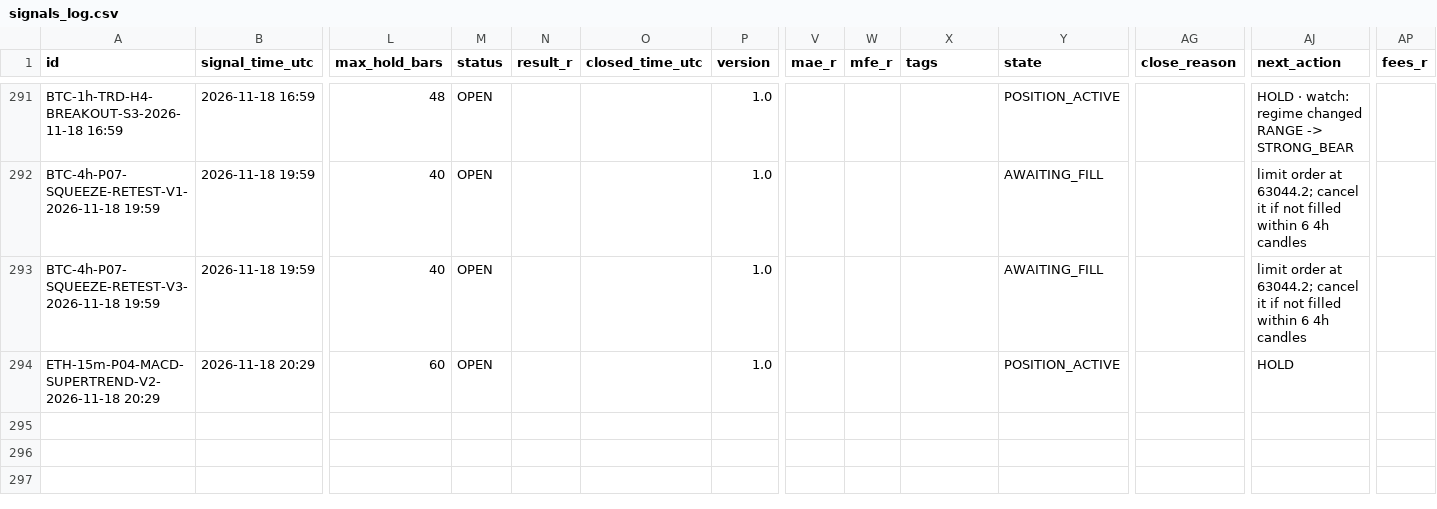
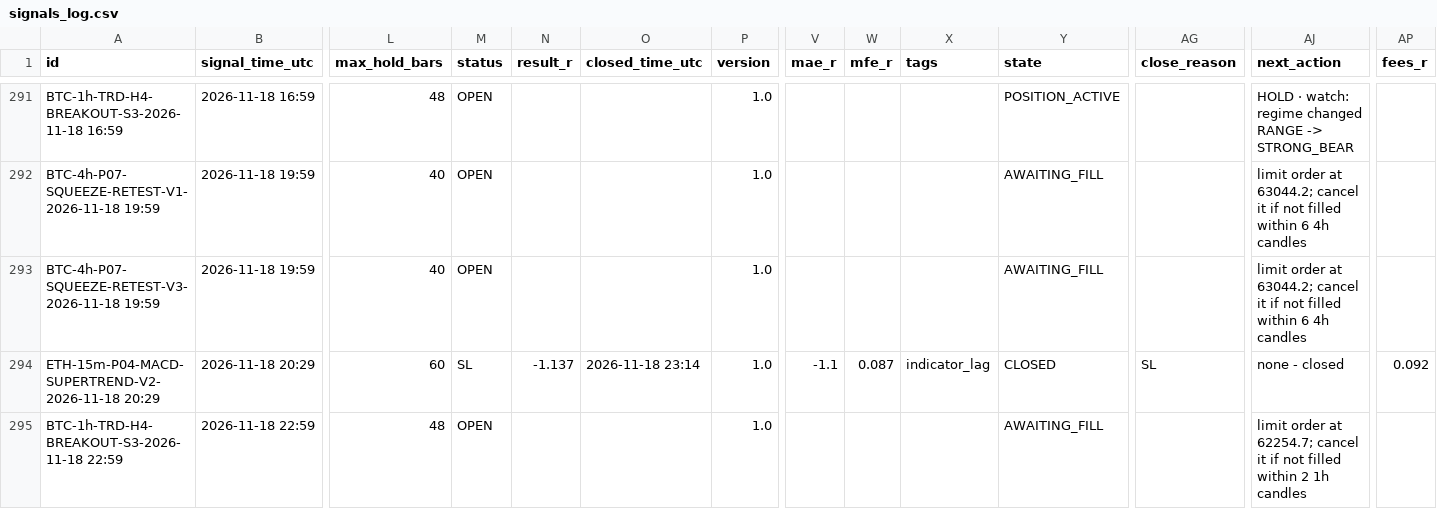
Before and after one commit to mayastraglobal-ui/crypto-signal-agent, a CSV file: reports/signals_log.csv, drawn as a sheet; only a part is shown, gaps mark what is left out; rows hold the shown columns only; the diff names each change by its address in the sheet, - before the commit and + after, or states it on an @@ line.

```diff
--- a/reports/signals_log.csv
+++ b/reports/signals_log.csv
-M294 (status): OPEN
+M294 (status): SL
-N294 (result_r): (empty)
+N294 (result_r): -1.137
-O294 (closed_time_utc): (empty)
+O294 (closed_time_utc): 2026-11-18 23:14
-V294 (mae_r): (empty)
+V294 (mae_r): -1.1
-W294 (mfe_r): (empty)
+W294 (mfe_r): 0.087
-X294 (tags): (empty)
+X294 (tags): indicator_lag
-Y294 (state): POSITION_ACTIVE
+Y294 (state): CLOSED
-AG294 (close_reason): (empty)
+AG294 (close_reason): SL
-AJ294 (next_action): HOLD
+AJ294 (next_action): none - closed
-AP294 (fees_r): (empty)
+AP294 (fees_r): 0.092
+row 295: BTC-1h-TRD-H4-BREAKOUT-S3-2026-11-18 22:59 | 2026-11-18 22:59 | 48 | OPEN |  |  | 1.0 |  |  |  | AWAITING_FILL |  | limit order at 62254.7; cancel it if not filled within 2 1h candles
```
Also changed, not shown: reports/position_events.csv, reports/strategy_scoreboard.csv, 21 other files.
